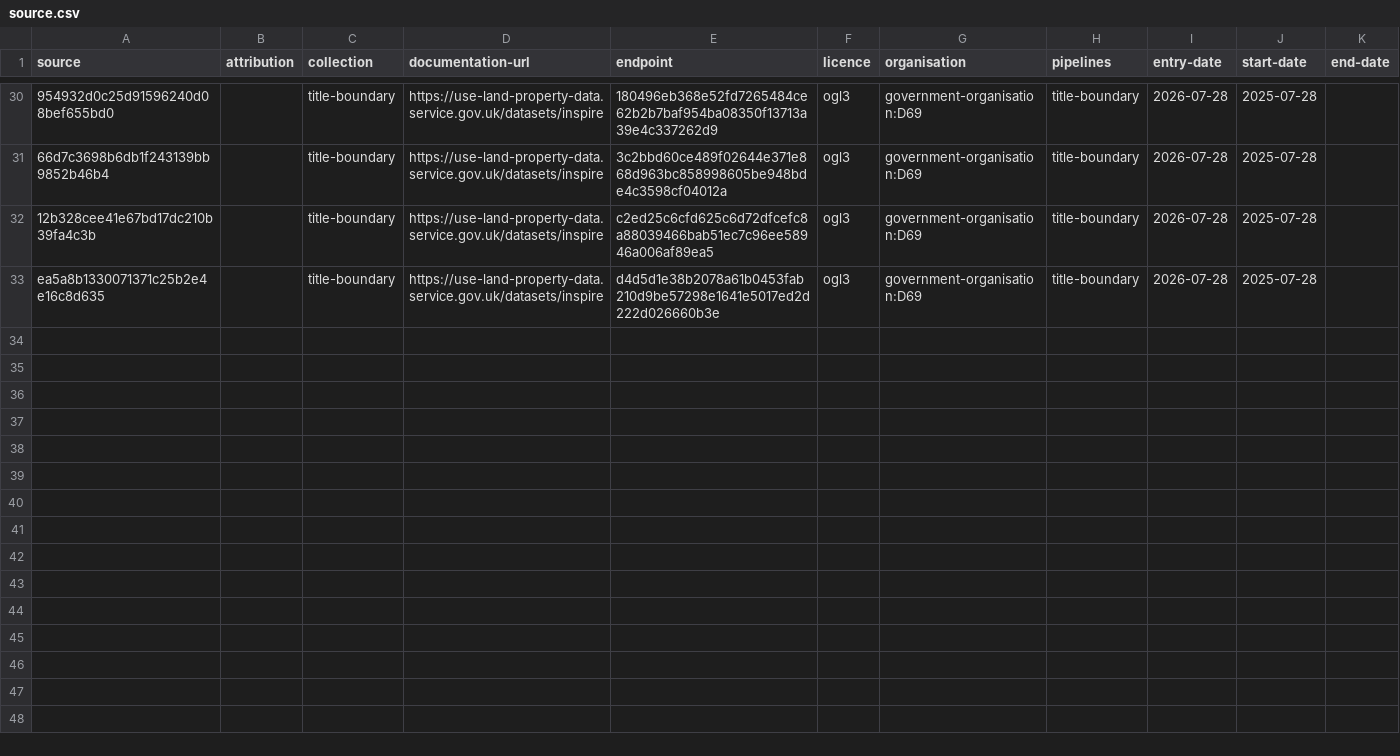
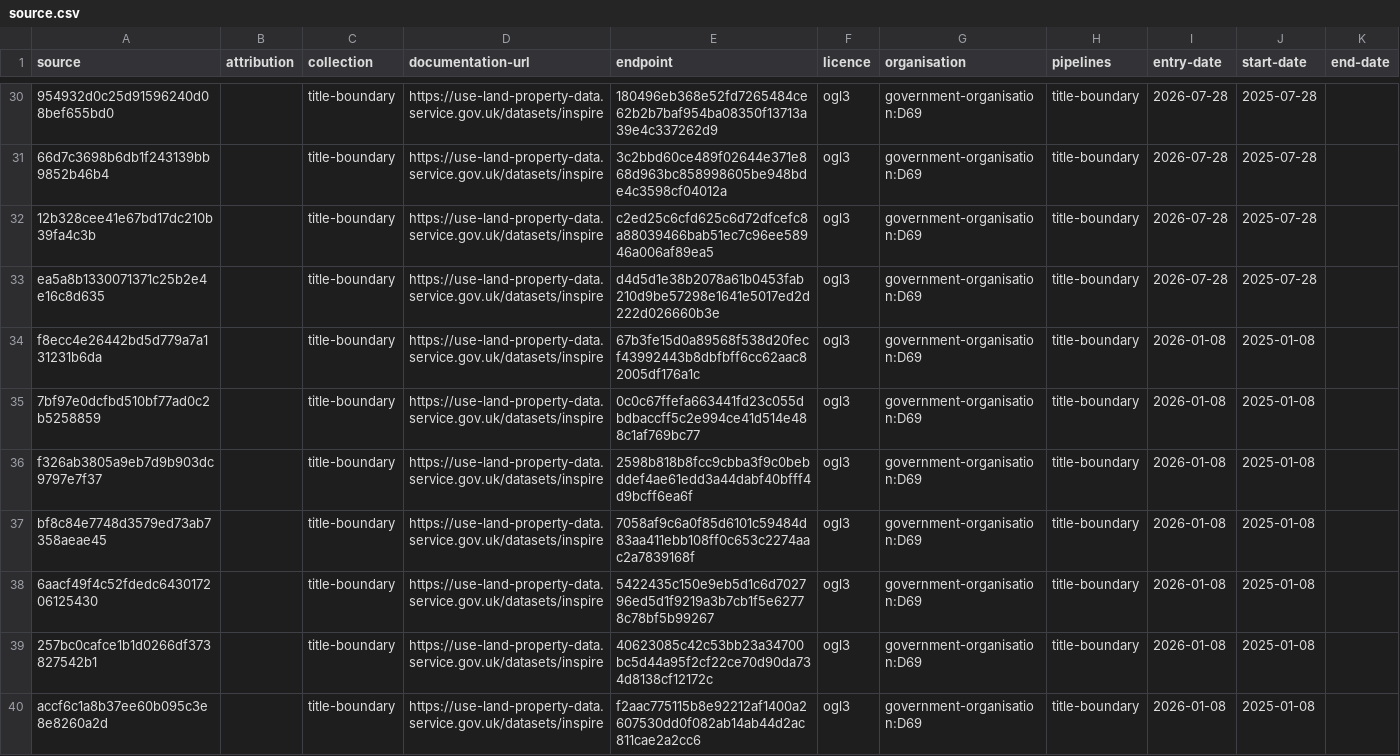
Before and after one commit to digital-land/config, a CSV file: collection/title-boundary/source.csv, drawn as a sheet; only a part is shown, gaps mark what is left out; the diff covers the shown part only; the diff names each change by its address in the sheet, - before the commit and + after, or states it on an @@ line.

Commit message:
Tb priority list (#2855)
* rebase everything onto a new branch

* get just the high priorityendpoints

```diff
--- a/collection/title-boundary/source.csv
+++ b/collection/title-boundary/source.csv
+row 34: f8ecc4e26442bd5d779a7a131231b6da |  | title-boundary | https://use-land-property-data.service.gov.uk/datasets/inspire | 67b3fe15d0a89568f538d20fecf43992443b8dbfbff6cc62aac82005df176a1c | ogl3 | government-organisation:D69 | title-boundary | 2026-01-08 | 2025-01-08
+row 35: 7bf97e0dcfbd510bf77ad0c2b5258859 |  | title-boundary | https://use-land-property-data.service.gov.uk/datasets/inspire | 0c0c67ffefa663441fd23c055dbdbaccff5c2e994ce41d514e488c1af769bc77 | ogl3 | government-organisation:D69 | title-boundary | 2026-01-08 | 2025-01-08
+row 36: f326ab3805a9eb7d9b903dc9797e7f37 |  | title-boundary | https://use-land-property-data.service.gov.uk/datasets/inspire | 2598b818b8fcc9cbba3f9c0bebddef4ae61edd3a44dabf40bfff4d9bcff6ea6f | ogl3 | government-organisation:D69 | title-boundary | 2026-01-08 | 2025-01-08
+row 37: bf8c84e7748d3579ed73ab7358aeae45 |  | title-boundary | https://use-land-property-data.service.gov.uk/datasets/inspire | 7058af9c6a0f85d6101c59484d83aa411ebb108ff0c653c2274aac2a7839168f | ogl3 | government-organisation:D69 | title-boundary | 2026-01-08 | 2025-01-08
+row 38: 6aacf49f4c52fdedc643017206125430 |  | title-boundary | https://use-land-property-data.service.gov.uk/datasets/inspire | 5422435c150e9eb5d1c6d702796ed5d1f9219a3b7cb1f5e62778c78bf5b99267 | ogl3 | government-organisation:D69 | title-boundary | 2026-01-08 | 2025-01-08
+row 39: 257bc0cafce1b1d0266df373827542b1 |  | title-boundary | https://use-land-property-data.service.gov.uk/datasets/inspire | 40623085c42c53bb23a34700bc5d44a95f2cf22ce70d90da734d8138cf12172c | ogl3 | government-organisation:D69 | title-boundary | 2026-01-08 | 2025-01-08
+row 40: accf6c1a8b37ee60b095c3e8e8260a2d |  | title-boundary | https://use-land-property-data.service.gov.uk/datasets/inspire | f2aac775115b8e92212af1400a2607530dd0f082ab14ab44d2ac811cae2a2cc6 | ogl3 | government-organisation:D69 | title-boundary | 2026-01-08 | 2025-01-08
```
Also changed, not shown: 7 added rows elsewhere in this file, collection/title-boundary/endpoint.csv.
